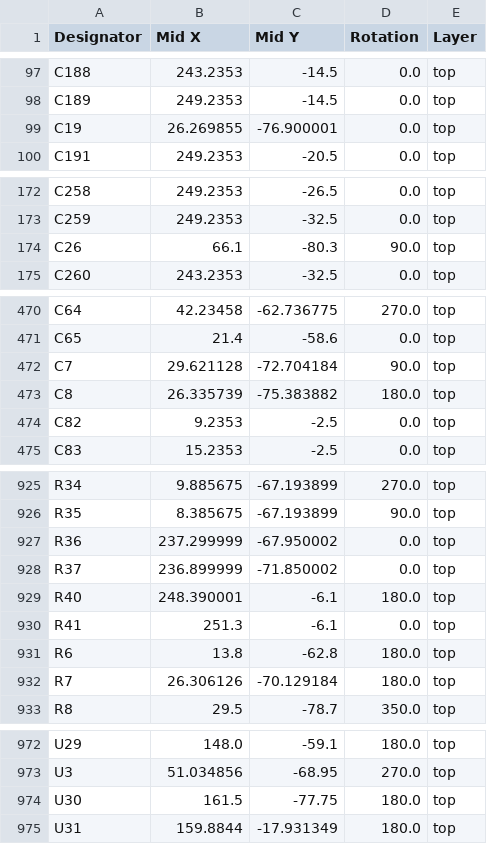
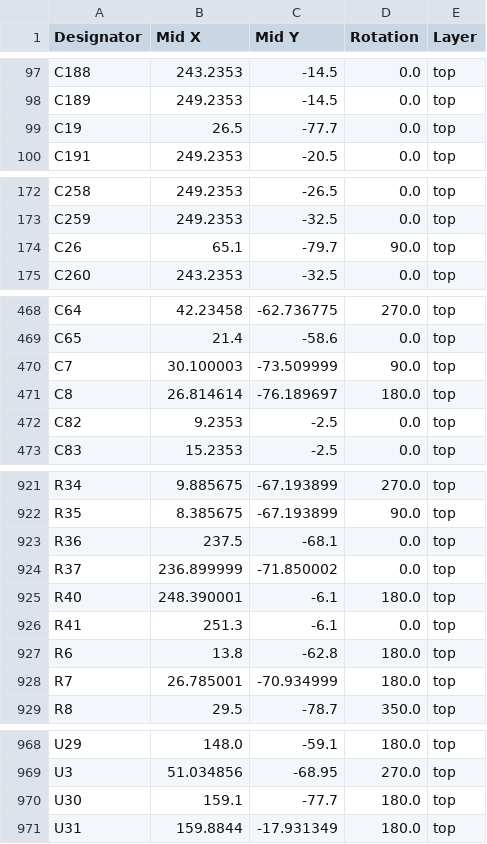
Before and after one commit to DerpyDoggo11/Atrium, a CSV file: Atrium PCB/production/positions.csv, drawn as a sheet; only a part is shown, gaps mark what is left out; the diff covers the shown part only.

```diff
--- a/Atrium PCB/production/positions.csv
+++ b/Atrium PCB/production/positions.csv
@@ -98,3 +98,3 @@ C188,243.2353,-14.5,0.0,top
 C189,249.2353,-14.5,0.0,top
-C19,26.269855,-76.900001,0.0,top
+C19,26.5,-77.7,0.0,top
 C191,249.2353,-20.5,0.0,top
@@ -173,3 +173,3 @@ C258,249.2353,-26.5,0.0,top
 C259,249.2353,-32.5,0.0,top
-C26,66.1,-80.3,90.0,top
+C26,65.1,-79.7,90.0,top
 C260,243.2353,-32.5,0.0,top
@@ -471,4 +469,4 @@ C64,42.23458,-62.736775,270.0,top
 C65,21.4,-58.6,0.0,top
-C7,29.621128,-72.704184,90.0,top
-C8,26.335739,-75.383882,180.0,top
+C7,30.100003,-73.509999,90.0,top
+C8,26.814614,-76.189697,180.0,top
 C82,9.2353,-2.5,0.0,top
@@ -926,3 +922,3 @@ R34,9.885675,-67.193899,270.0,top
 R35,8.385675,-67.193899,90.0,top
-R36,237.299999,-67.950002,0.0,top
+R36,237.5,-68.1,0.0,top
 R37,236.899999,-71.850002,0.0,top
@@ -931,3 +927,3 @@ R41,251.3,-6.1,0.0,top
 R6,13.8,-62.8,180.0,top
-R7,26.306126,-70.129184,180.0,top
+R7,26.785001,-70.934999,180.0,top
 R8,29.5,-78.7,350.0,top
@@ -973,3 +969,3 @@ U29,148.0,-59.1,180.0,top
 U3,51.034856,-68.95,270.0,top
-U30,161.5,-77.75,180.0,top
+U30,159.1,-77.7,180.0,top
 U31,159.8844,-17.931349,180.0,top
```
Also changed, not shown: 4 removed rows and 50 edited cells elsewhere in this file, Atrium PCB/production/bom.csv, Atrium PCB/production/designators.csv, 21 other files.
